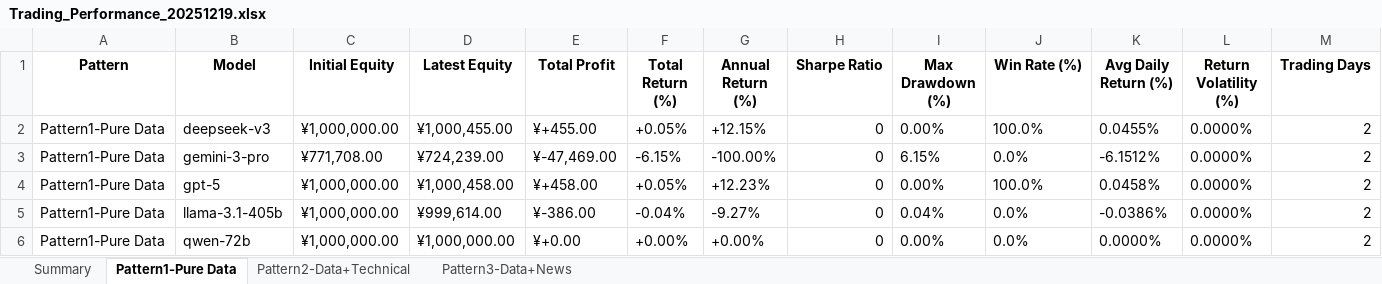
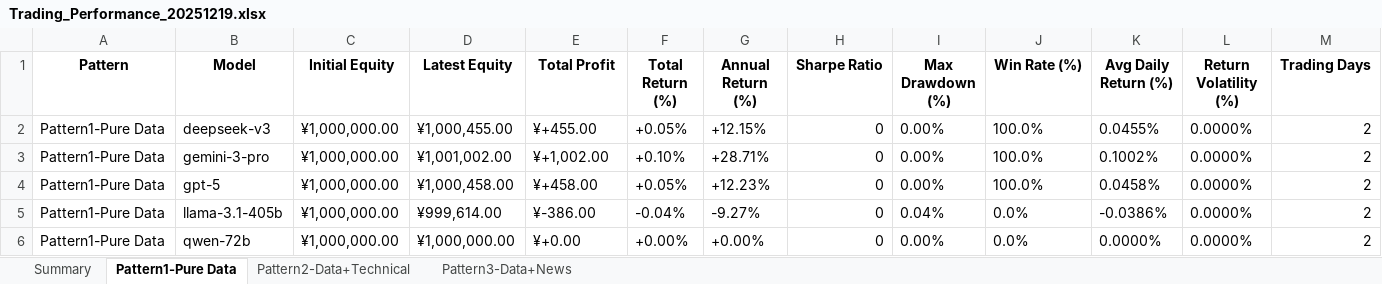
Before and after one commit to 666lyc-123/model-assets-chart, an Excel workbook: performance-dashboard/archive/Trading_Performance_20251219.xlsx, sheet Pattern1-Pure Data, drawn as a sheet; only a part is shown; values as stored, in another font and other column widths than the file's, no borders; the diff names each change by its address in the sheet, - before the commit and + after, or states it on an @@ line.

```diff
--- a/performance-dashboard/archive/Trading_Performance_20251219.xlsx (sheet Pattern1-Pure Data)
+++ b/performance-dashboard/archive/Trading_Performance_20251219.xlsx (sheet Pattern1-Pure Data)
-C3 (Initial Equity): ¥771,708.00
+C3 (Initial Equity): ¥1,000,000.00
-D3 (Latest Equity): ¥724,239.00
+D3 (Latest Equity): ¥1,001,002.00
-E3 (Total Profit): ¥-47,469.00
+E3 (Total Profit): ¥+1,002.00
-F3 (Total Return (%)): -6.15%
+F3 (Total Return (%)): +0.10%
-G3 (Annual Return (%)): -100.00%
+G3 (Annual Return (%)): +28.71%
-I3 (Max Drawdown (%)): 6.15%
+I3 (Max Drawdown (%)): 0.00%
-J3 (Win Rate (%)): 0.0%
+J3 (Win Rate (%)): 100.0%
-K3 (Avg Daily Return (%)): -6.1512%
+K3 (Avg Daily Return (%)): 0.1002%
```
Also changed, not shown: sheet Summary, 4 other files.
